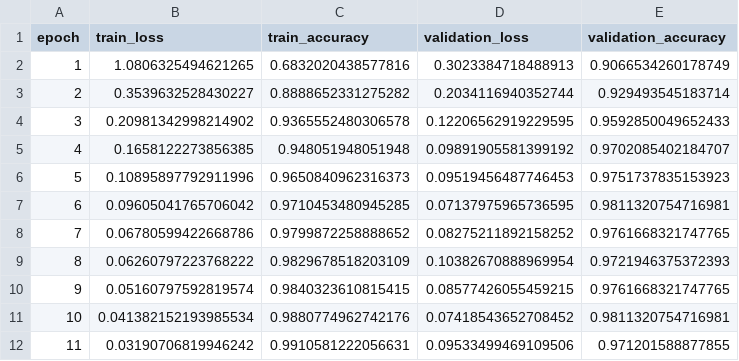
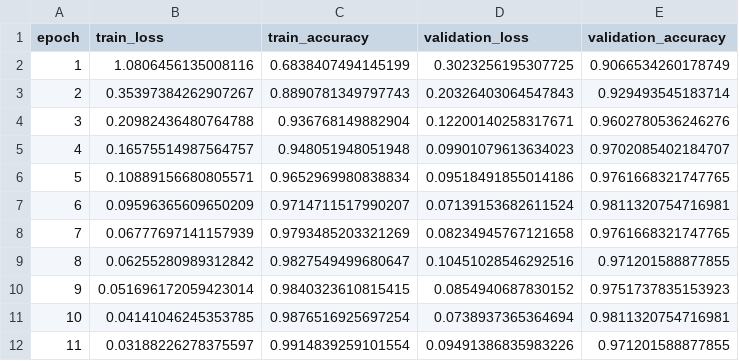
Before and after one commit to HimashMadushanka/AgriMind-AI-Agents, a CSV file: models/training_history.csv, drawn as a sheet.

```diff
--- a/models/training_history.csv
+++ b/models/training_history.csv
@@ -1,12 +1,12 @@
 epoch,train_loss,train_accuracy,validation_loss,validation_accuracy
-1,1.0806325494621265,0.6832020438577816,0.3023384718488913,0.9066534260178749
-2,0.3539632528430227,0.8888652331275282,0.2034116940352744,0.929493545183714
-3,0.20981342998214902,0.9365552480306578,0.12206562919229595,0.9592850049652433
-4,0.1658122273856385,0.948051948051948,0.09891905581399192,0.9702085402184707
-5,0.10895897792911996,0.9650840962316373,0.09519456487746453,0.9751737835153923
-6,0.09605041765706042,0.9710453480945285,0.07137975965736595,0.9811320754716981
-7,0.06780599422668786,0.9799872258888652,0.08275211892158252,0.9761668321747765
-8,0.06260797223768222,0.9829678518203109,0.10382670888969954,0.9721946375372393
-9,0.05160797592819574,0.9840323610815415,0.08577426055459215,0.9761668321747765
-10,0.041382152193985534,0.9880774962742176,0.07418543652708452,0.9811320754716981
-11,0.03190706819946242,0.9910581222056631,0.09533499469109506,0.971201588877855
+1,1.0806456135008116,0.6838407494145199,0.3023256195307725,0.9066534260178749
+2,0.35397384262907267,0.8890781349797743,0.20326403064547843,0.929493545183714
+3,0.20982436480764788,0.936768149882904,0.12200140258317671,0.9602780536246276
+4,0.16575514987564757,0.948051948051948,0.09901079613634023,0.9702085402184707
+5,0.10889156680805571,0.9652969980838834,0.09518491855014186,0.9761668321747765
+6,0.09596365609650209,0.9714711517990207,0.07139153682611524,0.9811320754716981
+7,0.06777697141157939,0.9793485203321269,0.08234945767121658,0.9761668321747765
+8,0.06255280989312842,0.9827549499680647,0.10451028546292516,0.971201588877855
+9,0.051696172059423014,0.9840323610815415,0.0854940687830152,0.9751737835153923
+10,0.04141046245353785,0.9876516925697254,0.0738937365364694,0.9811320754716981
+11,0.03188226278375597,0.9914839259101554,0.09491386835983226,0.971201588877855
```
Also changed, not shown: 11 other files.
